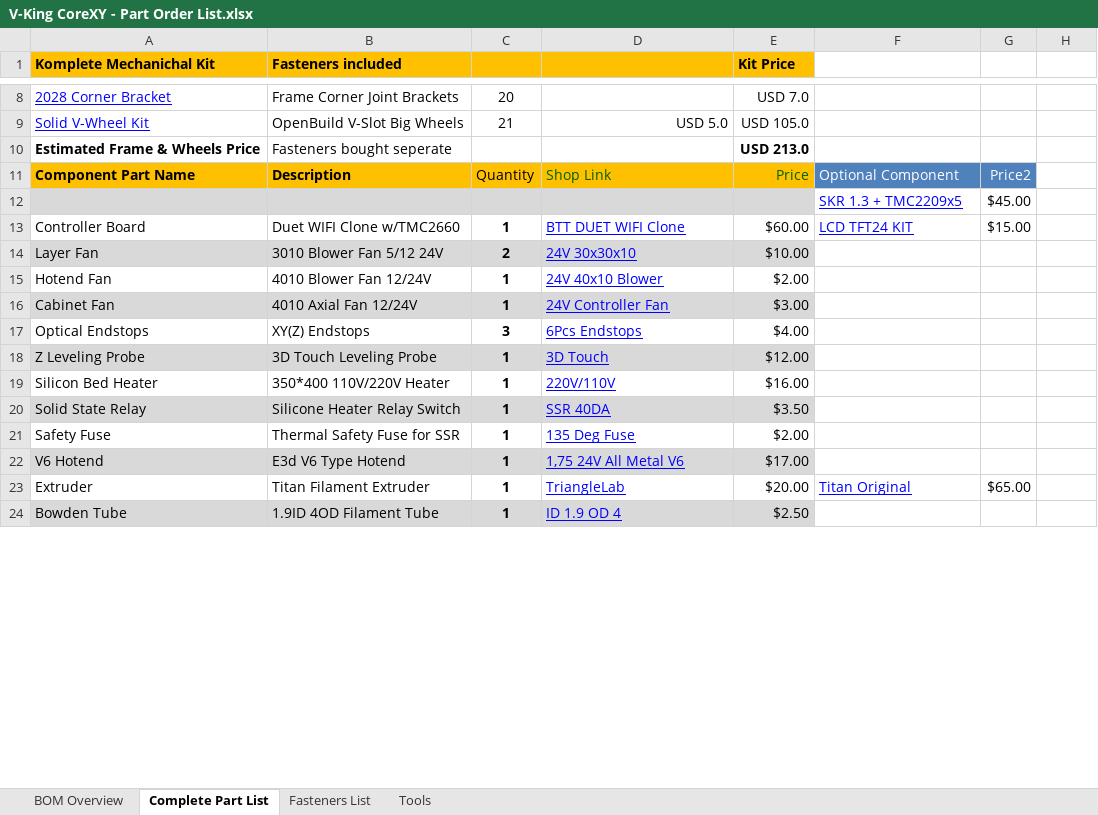
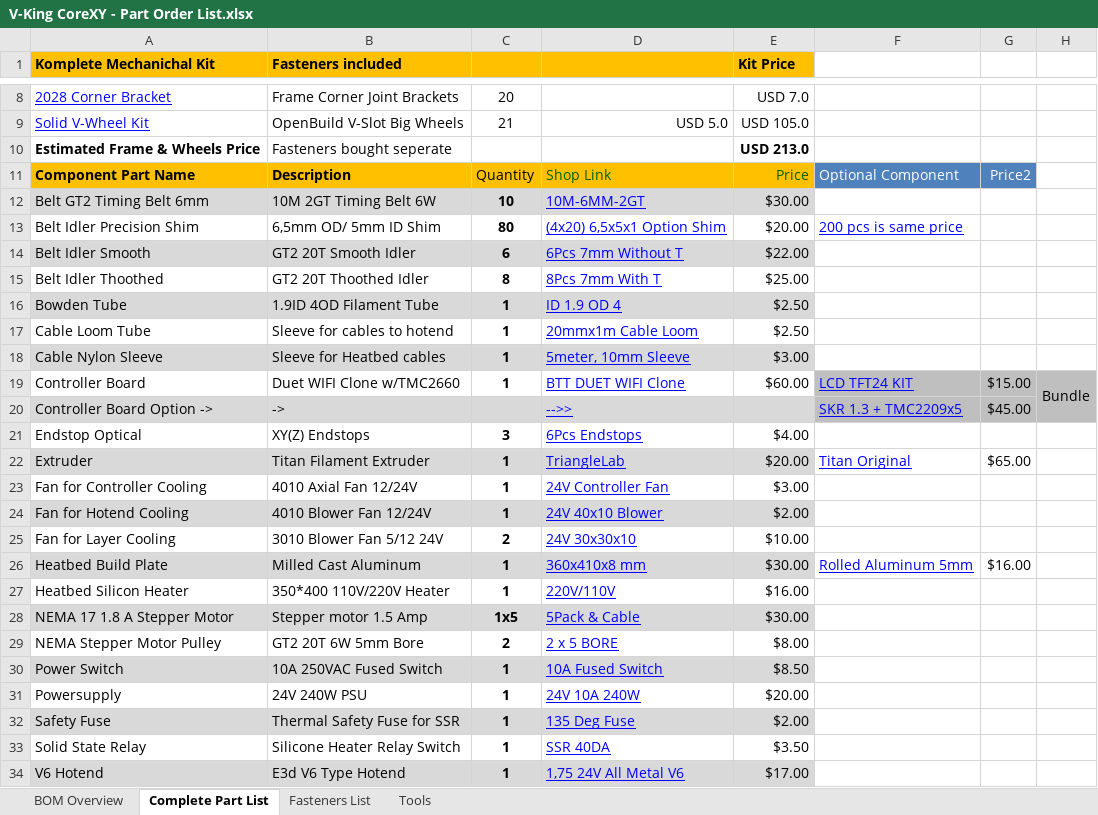
Before and after one commit to RoyBerntsenDesign/V-King-CoreXY, an Excel workbook: Document Library/Bill Of Materials/V-King CoreXY - Part Order List.xlsx, sheet Complete Part List, drawn as a sheet; only a part is shown, gaps mark what is left out; values as stored, in another font and other column widths than the file's, no borders; charts and pictures not drawn; removed rows and columns are numbered as before the commit, all else as after; the diff covers the shown part only; the diff names each change by its address in the sheet, - before the commit and + after, or states it on an @@ line.

```diff
--- a/Document Library/Bill Of Materials/V-King CoreXY - Part Order List.xlsx (sheet Complete Part List)
+++ b/Document Library/Bill Of Materials/V-King CoreXY - Part Order List.xlsx (sheet Complete Part List)
-row 12:  |  |  |  |  | SKR 1.3 + TMC2209x5 | $45.00
+row 12: Belt GT2 Timing Belt 6mm | 10M 2GT Timing Belt 6W | 10 | 10M-6MM-2GT | $30.00
+row 13: Belt Idler Precision Shim | 6,5mm OD/ 5mm ID Shim | 80 | (4x20) 6,5x5x1 Option Shim | $20.00 | 200 pcs is same price
@@ row 30 moved to row 14: Belt Idler Smooth @@
@@ row 29 moved to row 15: Belt Idler Thoothed @@
@@ row 24 moved to row 16: Bowden Tube @@
@@ row 35 moved to row 17: Cable Loom Tube @@
+row 18: Cable Nylon Sleeve | Sleeve for Heatbed cables | 1 | 5meter, 10mm Sleeve | $3.00
-F19:H19 fill: none
+F19:H19 fill: #BFBFBF
-H19: (empty)
+H19: Bundle
+H19:H20 merged
-row 14: Layer Fan | 3010 Blower Fan 5/12 24V | 2 | 24V 30x30x10 | $10.00
-row 15: Hotend Fan | 4010 Blower Fan 12/24V | 1 | 24V 40x10 Blower | $2.00
-row 16: Cabinet Fan | 4010 Axial Fan 12/24V | 1 | 24V Controller Fan | $3.00
+row 20: Controller Board Option -> | -> |  | -->> |  | SKR 1.3 + TMC2209x5 | $45.00
-A21 (Komplete Mechanichal Kit): Optical Endstops
+A21 (Komplete Mechanichal Kit): Endstop Optical
@@ row 18 moved to row 38: Z Leveling Probe @@
@@ row 23 moved to row 22: Extruder @@
+row 23: Fan for Controller Cooling | 4010 Axial Fan 12/24V | 1 | 24V Controller Fan | $3.00
+row 24: Fan for Hotend Cooling | 4010 Blower Fan 12/24V | 1 | 24V 40x10 Blower | $2.00
+row 25: Fan for Layer Cooling | 3010 Blower Fan 5/12 24V | 2 | 24V 30x30x10 | $10.00
@@ row 33 moved to row 26: Heatbed Build Plate @@
-A27 (Komplete Mechanichal Kit): Silicon Bed Heater
+A27 (Komplete Mechanichal Kit): Heatbed Silicon Heater
+row 28: NEMA 17 1.8 A Stepper Motor | Stepper motor 1.5 Amp | 1x5 | 5Pack & Cable | $30.00
+row 29: NEMA Stepper Motor Pulley | GT2 20T 6W 5mm Bore | 2 | 2 x 5 BORE | $8.00
@@ row 26 moved to row 30: Power Switch @@
@@ row 25 moved to row 31: Powersupply @@
@@ row 21 moved to row 32: Safety Fuse @@
-A33:E33 fill: #D9D9D9
+A33:E33 fill: none
```
Also changed, not shown: 5 removed rows, 2 edited cells and cell formats elsewhere in this sheet, charts or pictures, 1 other file.
